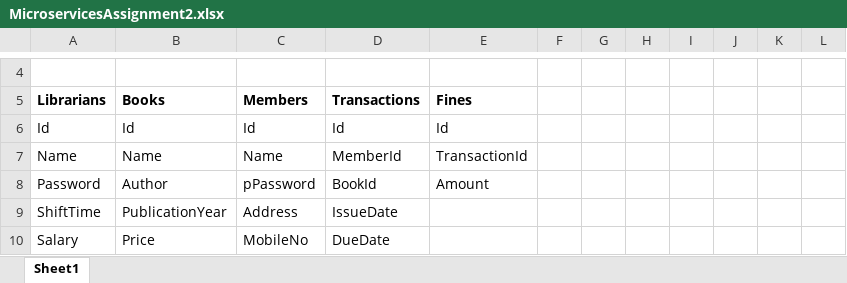
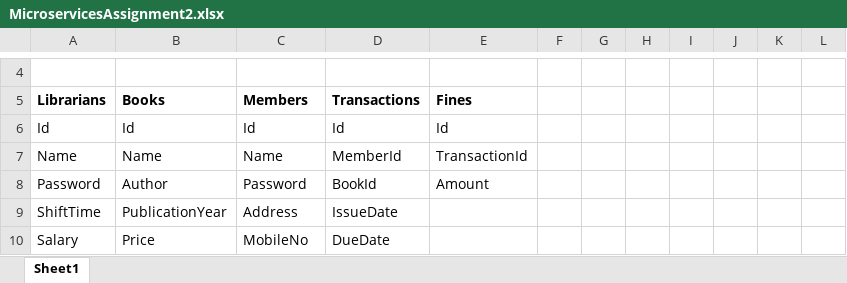
Before and after one commit to Rahulpatel2151/assignment, an Excel workbook: MicroservicesAssignment2.xlsx, sheet Sheet1, drawn as a sheet; only a part is shown, gaps mark what is left out; values as stored, in another font and other column widths than the file's, no borders; the diff names each change by its address in the sheet, - before the commit and + after, or states it on an @@ line.

Commit message:
microservices assignment2

```diff
--- a/MicroservicesAssignment2.xlsx (sheet Sheet1)
+++ b/MicroservicesAssignment2.xlsx (sheet Sheet1)
-C8: pPassword
+C8: Password
```
